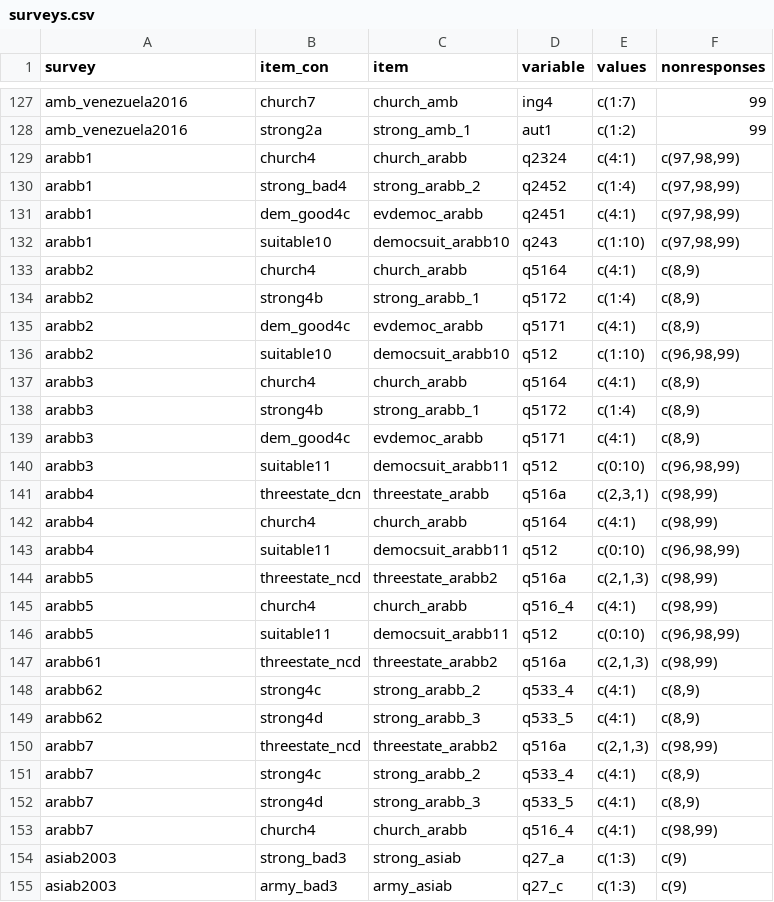
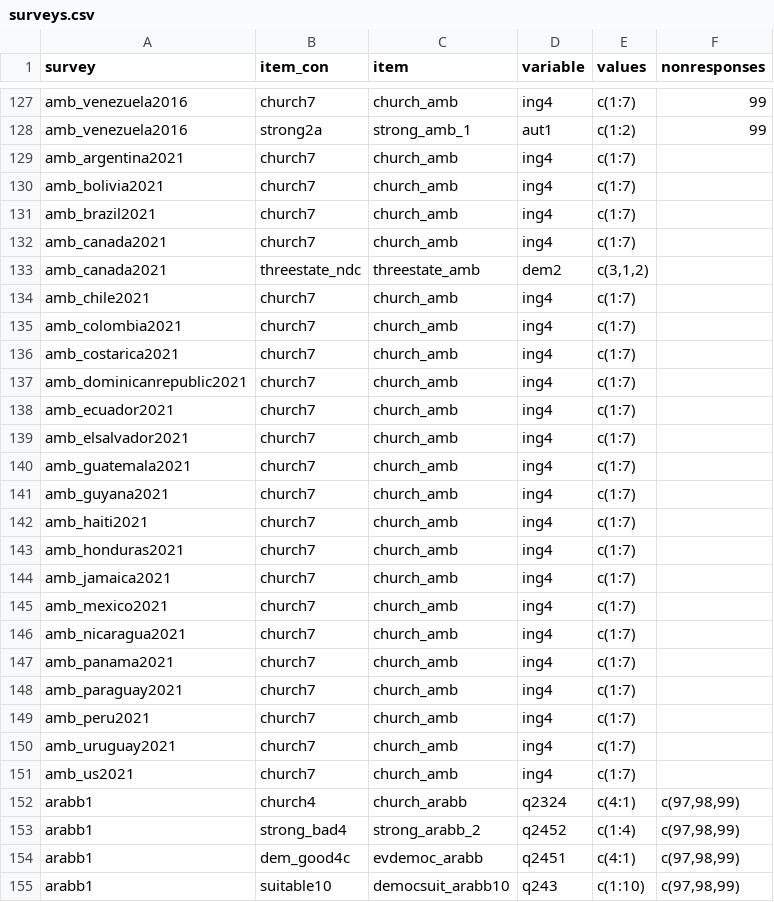
Before and after one commit to fsolt/dcpo_demsupport_data, a CSV file: data-raw/surveys.csv, drawn as a sheet; only a part is shown, gaps mark what is left out; the shorter side is filled out with more unchanged rows; the diff names each change by its address in the sheet, - before the commit and + after, or states it on an @@ line.

```diff
--- a/data-raw/surveys.csv
+++ b/data-raw/surveys.csv
+row 129: amb_argentina2021 | church7 | church_amb | ing4 | c(1:7)
+row 130: amb_bolivia2021 | church7 | church_amb | ing4 | c(1:7)
+row 131: amb_brazil2021 | church7 | church_amb | ing4 | c(1:7)
+row 132: amb_canada2021 | church7 | church_amb | ing4 | c(1:7)
+row 133: amb_canada2021 | threestate_ndc | threestate_amb | dem2 | c(3,1,2)
+row 134: amb_chile2021 | church7 | church_amb | ing4 | c(1:7)
+row 135: amb_colombia2021 | church7 | church_amb | ing4 | c(1:7)
+row 136: amb_costarica2021 | church7 | church_amb | ing4 | c(1:7)
+row 137: amb_dominicanrepublic2021 | church7 | church_amb | ing4 | c(1:7)
+row 138: amb_ecuador2021 | church7 | church_amb | ing4 | c(1:7)
+row 139: amb_elsalvador2021 | church7 | church_amb | ing4 | c(1:7)
+row 140: amb_guatemala2021 | church7 | church_amb | ing4 | c(1:7)
+row 141: amb_guyana2021 | church7 | church_amb | ing4 | c(1:7)
+row 142: amb_haiti2021 | church7 | church_amb | ing4 | c(1:7)
+row 143: amb_honduras2021 | church7 | church_amb | ing4 | c(1:7)
+row 144: amb_jamaica2021 | church7 | church_amb | ing4 | c(1:7)
+row 145: amb_mexico2021 | church7 | church_amb | ing4 | c(1:7)
+row 146: amb_nicaragua2021 | church7 | church_amb | ing4 | c(1:7)
+row 147: amb_panama2021 | church7 | church_amb | ing4 | c(1:7)
+row 148: amb_paraguay2021 | church7 | church_amb | ing4 | c(1:7)
+row 149: amb_peru2021 | church7 | church_amb | ing4 | c(1:7)
+row 150: amb_uruguay2021 | church7 | church_amb | ing4 | c(1:7)
+row 151: amb_us2021 | church7 | church_amb | ing4 | c(1:7)
```
Also changed, not shown: 1 other file.
